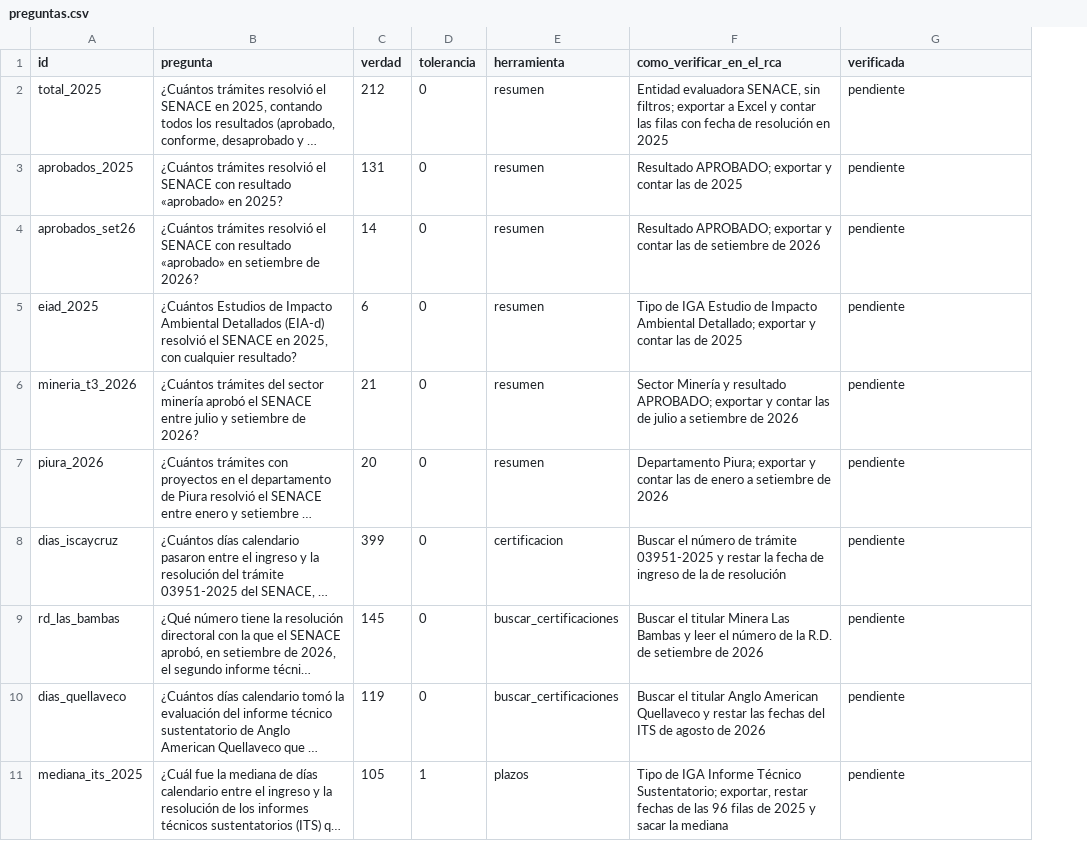
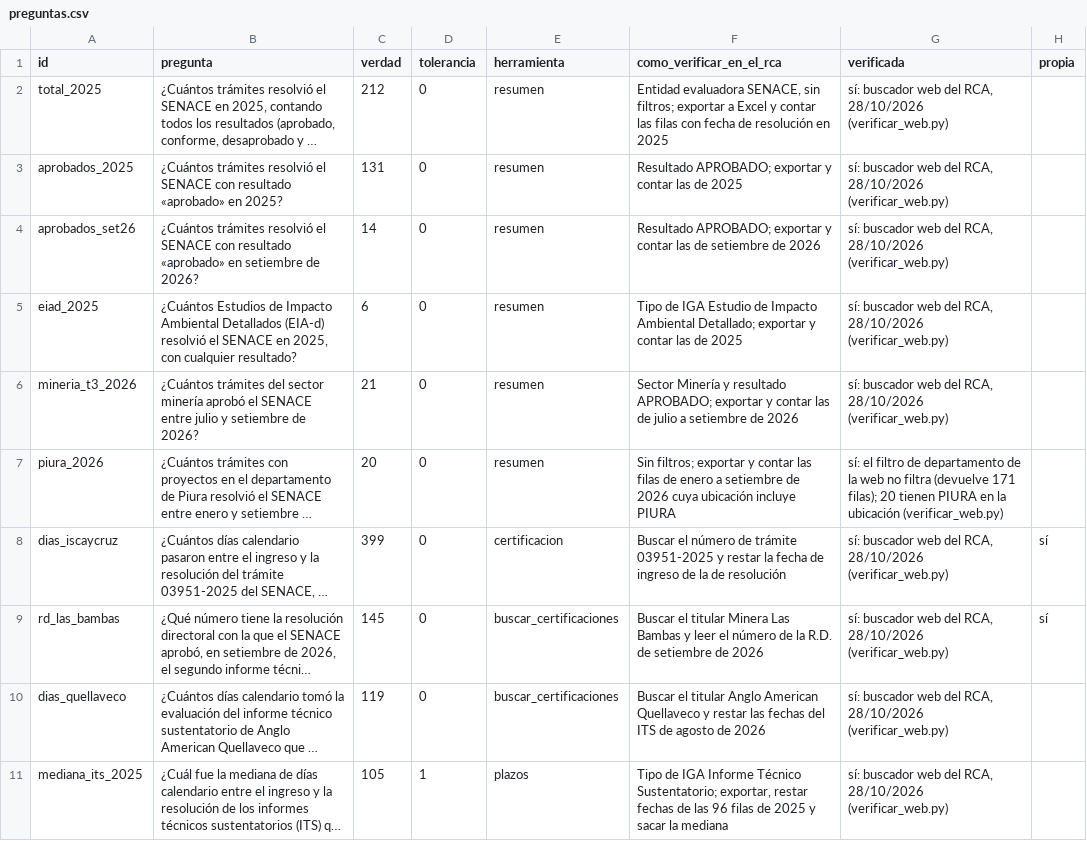
Before and after one commit to Cris92W/Python-Intermedio, a CSV file: PRACTICA_3/preguntas.csv, drawn as a sheet; long unchanged cells end in …; the diff names each change by its address in the sheet, - before the commit and + after, or states it on an @@ line.

```diff
--- a/PRACTICA_3/preguntas.csv
+++ b/PRACTICA_3/preguntas.csv
+column H (propia), rows 8-9: sí | sí
-G2:G6 (verificada): pendiente
+G2:G6 (verificada): sí: buscador web del RCA, 28/10/2026 (verificar_web.py)
-F7 (como_verificar_en_el_rca): Departamento Piura; exportar y contar las de enero a setiembre de 2026
+F7 (como_verificar_en_el_rca): Sin filtros; exportar y contar las filas de enero a setiembre de 2026 cuya ubicación incluye PIURA
-G7 (verificada): pendiente
+G7 (verificada): sí: el filtro de departamento de la web no filtra (devuelve 171 filas); 20 tienen PIURA en la ubicación (verificar_web.py)
-G8:G11 (verificada): pendiente
+G8:G11 (verificada): sí: buscador web del RCA, 28/10/2026 (verificar_web.py)
```
Also changed, not shown: 10 other files.
